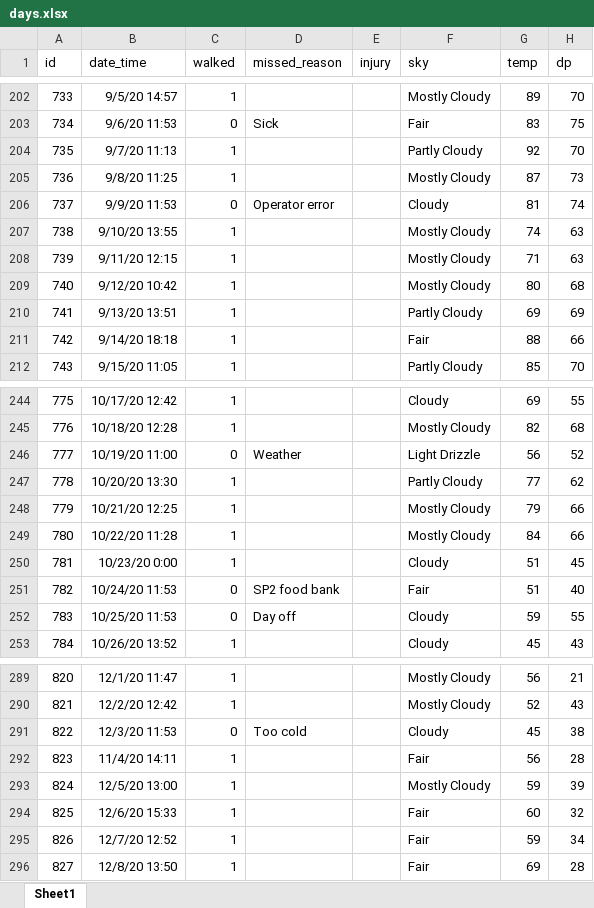
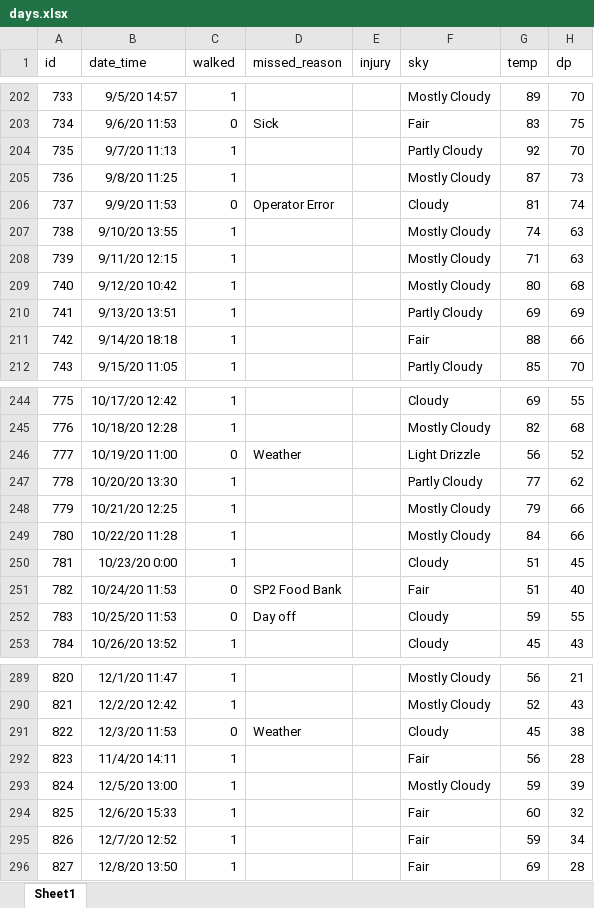
Before and after one commit to gitHubSlinkman/MyWalks, an Excel workbook: data/days.xlsx, sheet Sheet1, drawn as a sheet; only a part is shown, gaps mark what is left out; values as stored, in another font and other column widths than the file's, no borders; the diff covers the shown part only; the diff names each change by its address in the sheet, - before the commit and + after, or states it on an @@ line.

```diff
--- a/data/days.xlsx (sheet Sheet1)
+++ b/data/days.xlsx (sheet Sheet1)
-D206 (missed_reason): Operator error
+D206 (missed_reason): Operator Error
-D251 (missed_reason): SP2 food bank
+D251 (missed_reason): SP2 Food Bank
-D291 (missed_reason): Too cold
+D291 (missed_reason): Weather
```
Also changed, not shown: 1 added row and 18 edited cells elsewhere in this sheet.
